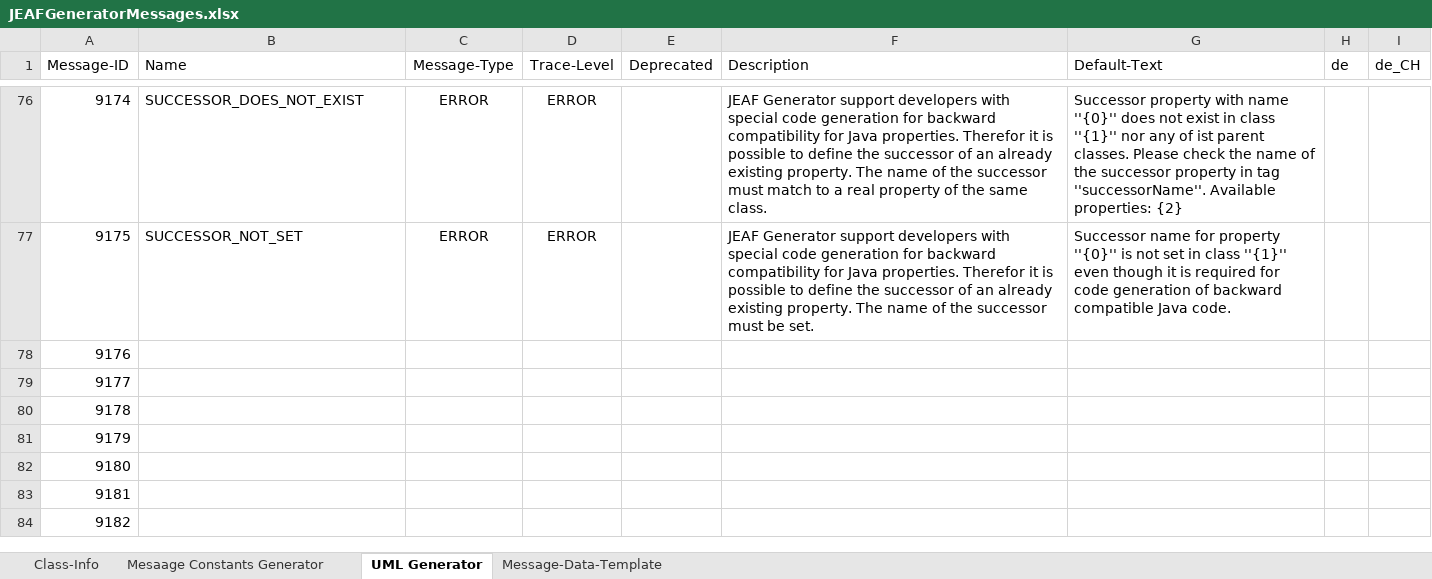
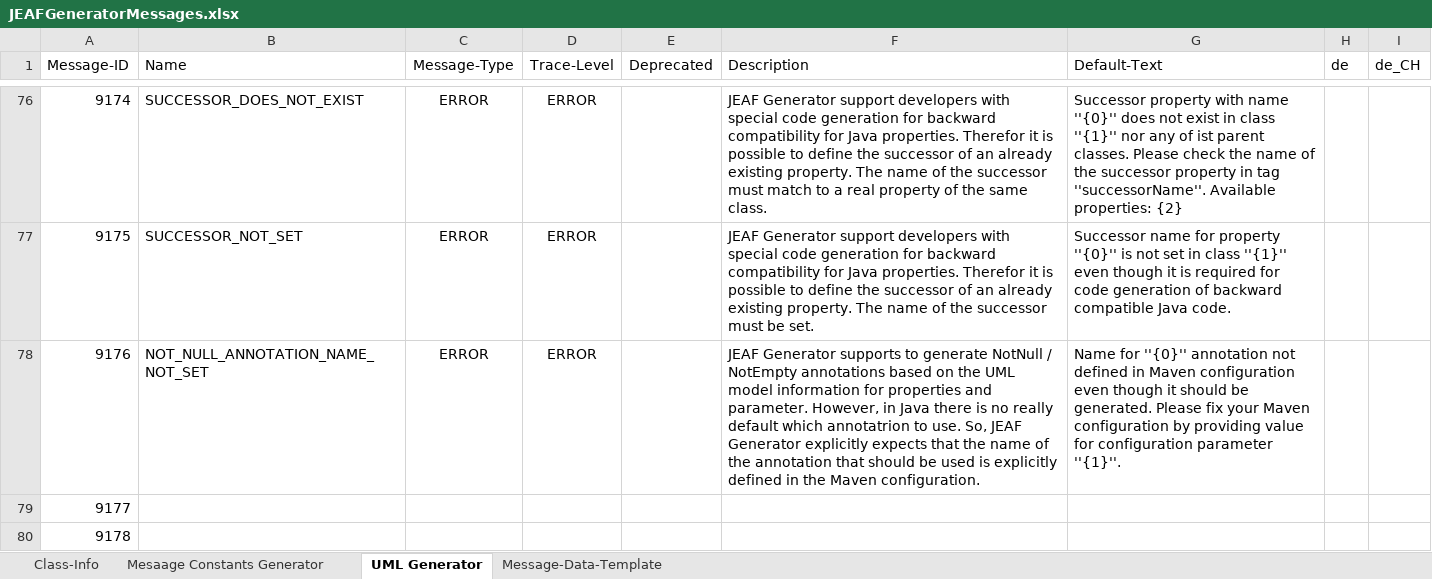
Before and after one commit to anaptecs/jeaf-generator-messages, an Excel workbook: jeaf-generator-messages/src/main/resources/JEAFGeneratorMessages.xlsx, sheet UML Generator, drawn as a sheet; only a part is shown, gaps mark what is left out; the shorter side is filled out with more unchanged rows; values as stored, in another font and other column widths than the file's, no borders; table styles not drawn; the diff names each change by its address in the sheet, - before the commit and + after, or states it on an @@ line.

Commit message:
Extended error messages

```diff
--- a/jeaf-generator-messages/src/main/resources/JEAFGeneratorMessages.xlsx (sheet UML Generator)
+++ b/jeaf-generator-messages/src/main/resources/JEAFGeneratorMessages.xlsx (sheet UML Generator)
-B78 (Name): (empty)
+B78 (Name): NOT_NULL_ANNOTATION_NAME_NOT_SET
-C78 (Message-Type): (empty)
+C78 (Message-Type): ERROR
-D78 (Trace-Level): (empty)
+D78 (Trace-Level): ERROR
-F78 (Description): (empty)
+F78 (Description): JEAF Generator supports to generate NotNull / NotEmpty annotations based on the UML model information for properties and parameter. However, in Java there is no really default which annotatrion to use. So, JEAF Generator explicitly expects that the name of the annotation that should be used is explicitly defined in the Maven configuration.
-G78 (Default-Text): (empty)
+G78 (Default-Text): Name for ''{0}'' annotation not defined in Maven configuration even though it should be generated. Please fix your Maven configuration by providing value for configuration parameter ''{1}''.
```
Also changed, not shown: 2 other files.
